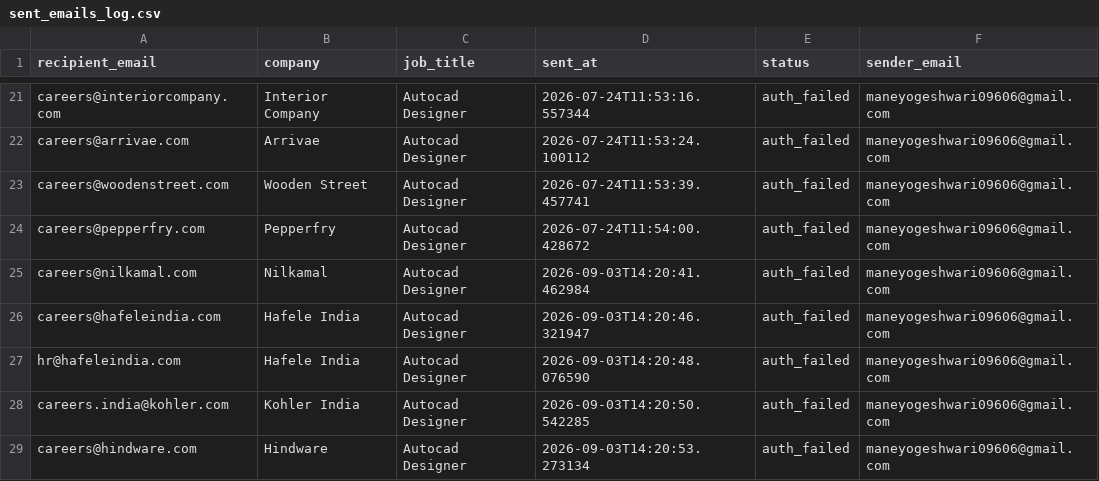
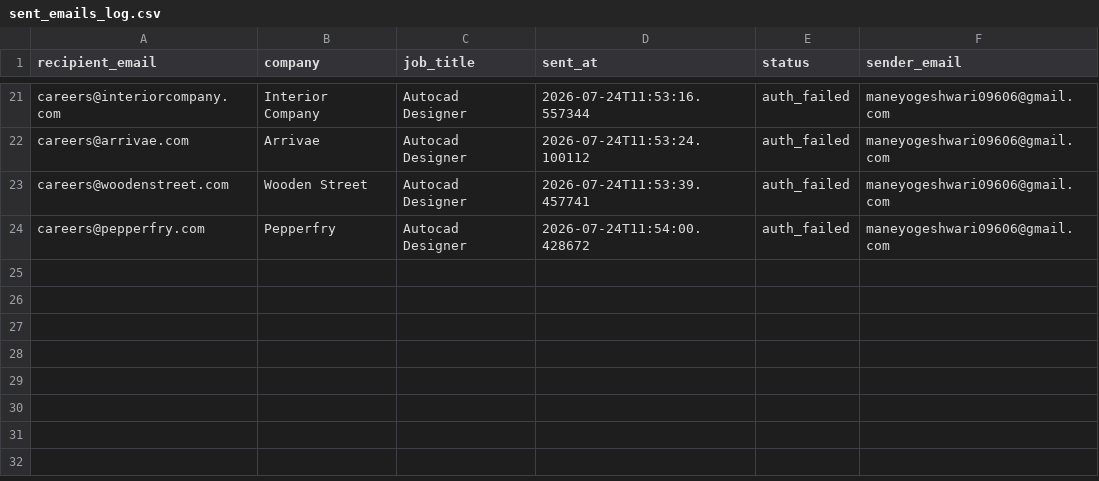
Before and after one commit to githubajaydhage/autoapply-resume-automation, a CSV file: data/sent_emails_log.csv, drawn as a sheet; only a part is shown, gaps mark what is left out; the diff names each change by its address in the sheet, - before the commit and + after, or states it on an @@ line.

```diff
--- a/data/sent_emails_log.csv
+++ b/data/sent_emails_log.csv
-row 25: careers@nilkamal.com | Nilkamal | Autocad Designer | 2026-09-03T14:20:41.462984 | auth_failed | maneyogeshwari09606@gmail.com
-row 26: careers@hafeleindia.com | Hafele India | Autocad Designer | 2026-09-03T14:20:46.321947 | auth_failed | maneyogeshwari09606@gmail.com
-row 27: hr@hafeleindia.com | Hafele India | Autocad Designer | 2026-09-03T14:20:48.076590 | auth_failed | maneyogeshwari09606@gmail.com
-row 28: careers.india@kohler.com | Kohler India | Autocad Designer | 2026-09-03T14:20:50.542285 | auth_failed | maneyogeshwari09606@gmail.com
-row 29: careers@hindware.com | Hindware | Autocad Designer | 2026-09-03T14:20:53.273134 | auth_failed | maneyogeshwari09606@gmail.com
```
Also changed, not shown: data/discovered_companies.csv.
